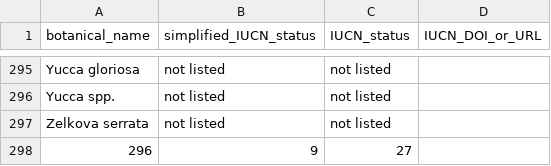
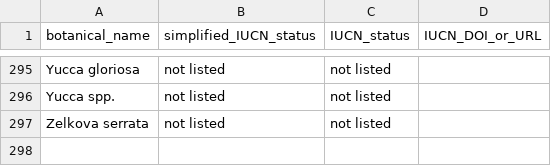
Before and after one commit to Public-Tree-Map/public-tree-map, a CSV file: data/species_updated_IUCN_ID.csv, drawn as a sheet; only a part is shown, gaps mark what is left out; the diff names each change by its address in the sheet, - before the commit and + after, or states it on an @@ line.

Commit message:
Update species_updated_IUCN_ID.csv
deleted the unique counts numbers in the last row of this list

```diff
--- a/data/species_updated_IUCN_ID.csv
+++ b/data/species_updated_IUCN_ID.csv
-row 298: 296 | 9 | 27
```
